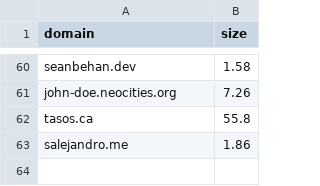
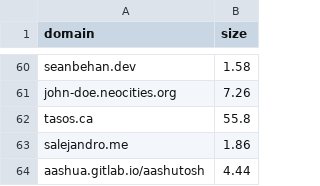
Before and after one commit to karan/nojs.club, a CSV file: _data/sites.csv, drawn as a sheet; only a part is shown, gaps mark what is left out.

```diff
--- a/_data/sites.csv
+++ b/_data/sites.csv
@@ -63 +63,2 @@ tasos.ca,55.8
 salejandro.me,1.86
+aashua.gitlab.io/aashutosh,4.44
```
